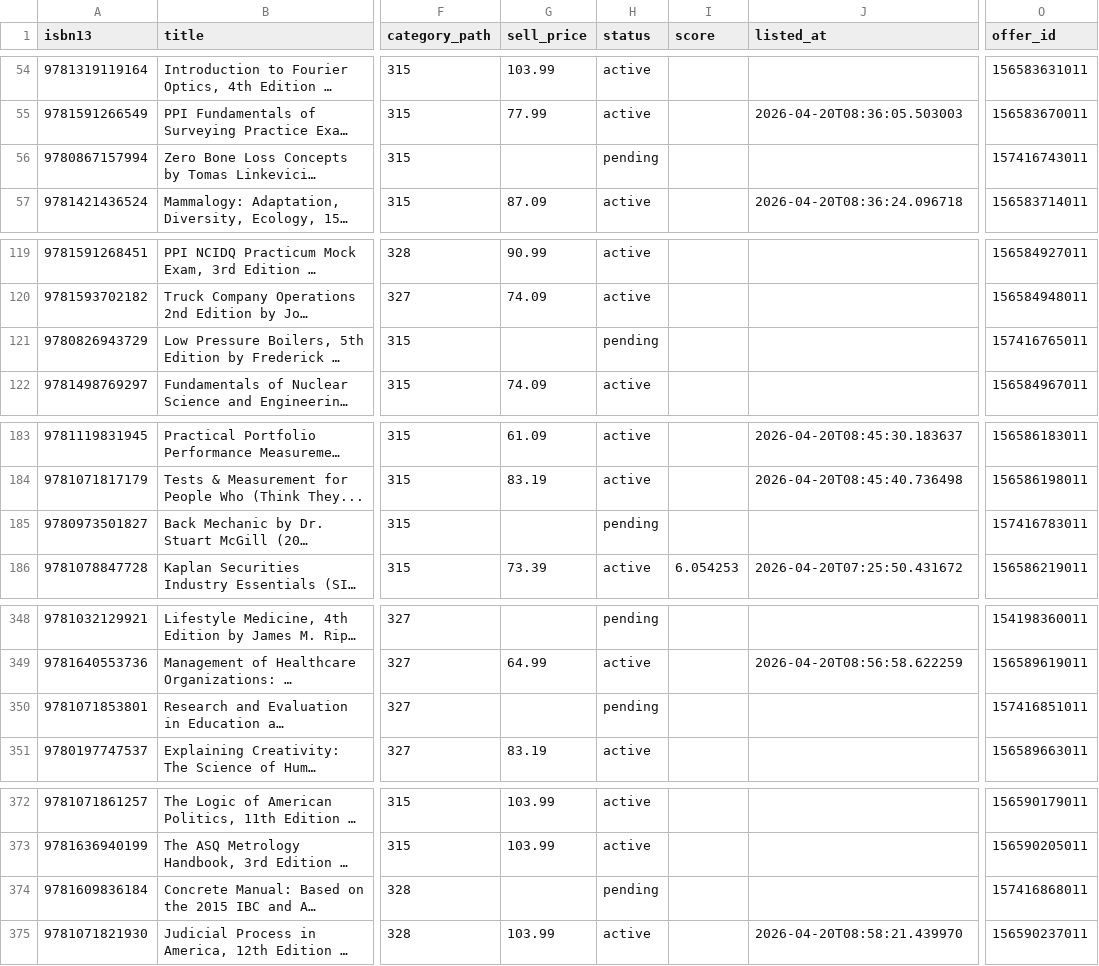
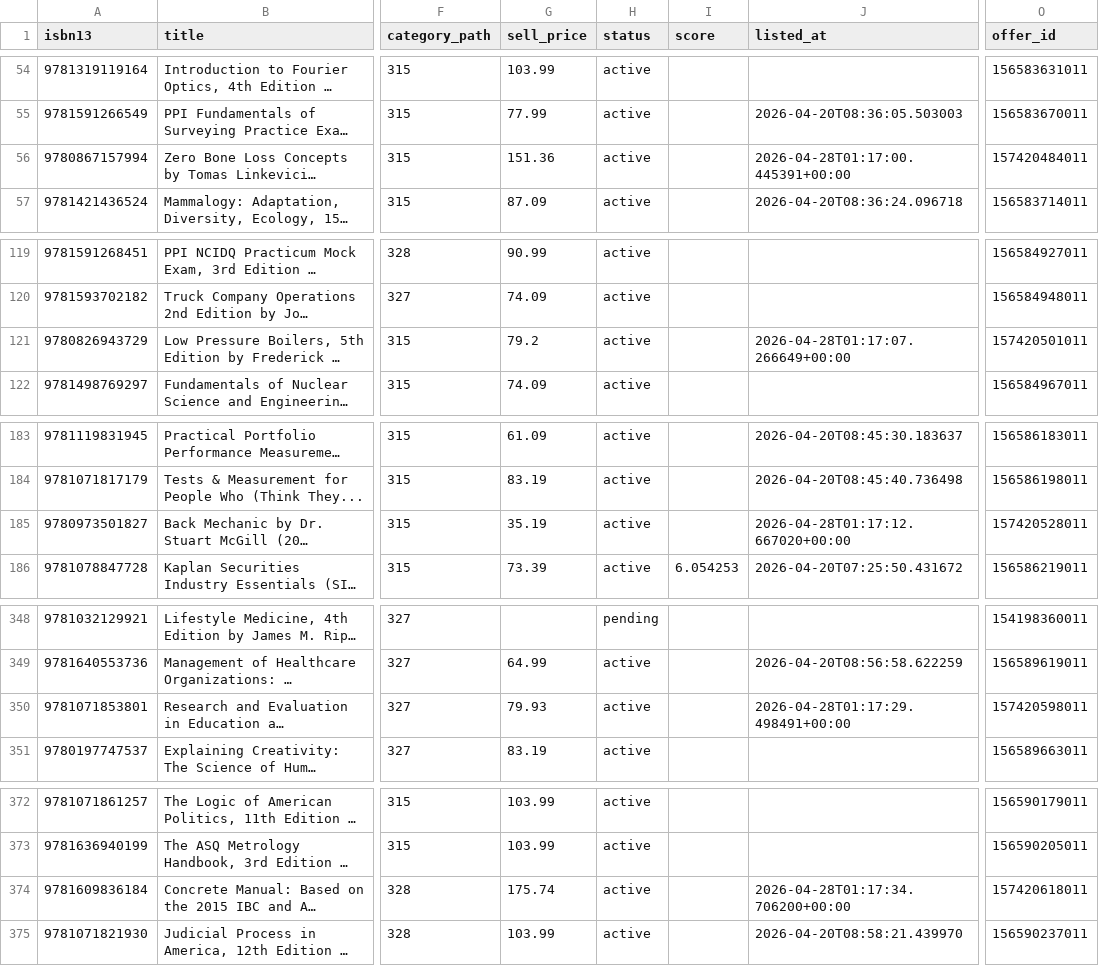
Before and after one commit to njubran82/Scanner, a CSV file: booksgoat_enhanced.csv, drawn as a sheet; only a part is shown, gaps mark what is left out; long unchanged cells end in …; the diff covers the shown part only; the diff names each change by its address in the sheet, - before the commit and + after, or states it on an @@ line.

```diff
--- a/booksgoat_enhanced.csv
+++ b/booksgoat_enhanced.csv
-G56 (sell_price): (empty)
+G56 (sell_price): 151.36
-H56 (status): pending
+H56 (status): active
-J56 (listed_at): (empty)
+J56 (listed_at): 2026-04-28T01:17:00.445391+00:00
-O56 (offer_id): 157416743011
+O56 (offer_id): 157420484011
-G121 (sell_price): (empty)
+G121 (sell_price): 79.2
-H121 (status): pending
+H121 (status): active
-J121 (listed_at): (empty)
+J121 (listed_at): 2026-04-28T01:17:07.266649+00:00
-O121 (offer_id): 157416765011
+O121 (offer_id): 157420501011
-G185 (sell_price): (empty)
+G185 (sell_price): 35.19
-H185 (status): pending
+H185 (status): active
-J185 (listed_at): (empty)
+J185 (listed_at): 2026-04-28T01:17:12.667020+00:00
-O185 (offer_id): 157416783011
+O185 (offer_id): 157420528011
-G350 (sell_price): (empty)
+G350 (sell_price): 79.93
-H350 (status): pending
+H350 (status): active
-J350 (listed_at): (empty)
+J350 (listed_at): 2026-04-28T01:17:29.498491+00:00
-O350 (offer_id): 157416851011
+O350 (offer_id): 157420598011
-G374 (sell_price): (empty)
+G374 (sell_price): 175.74
-H374 (status): pending
+H374 (status): active
-J374 (listed_at): (empty)
+J374 (listed_at): 2026-04-28T01:17:34.706200+00:00
-O374 (offer_id): 157416868011
+O374 (offer_id): 157420618011
```
Also changed, not shown: 7 edited cells elsewhere in this file, 2 other files.
